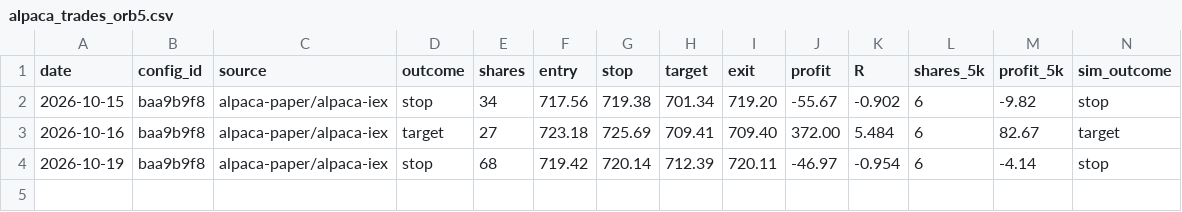
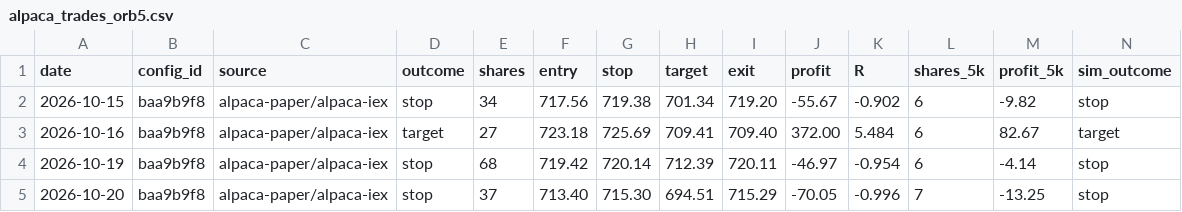
Before and after one commit to jlee056/orb-bot, a CSV file: paper/alpaca_trades_orb5.csv, drawn as a sheet; only a part is shown; rows hold the shown columns only; the diff names each change by its address in the sheet, - before the commit and + after, or states it on an @@ line.

```diff
--- a/paper/alpaca_trades_orb5.csv
+++ b/paper/alpaca_trades_orb5.csv
+row 5: 2026-10-20 | baa9b9f8 | alpaca-paper/alpaca-iex | stop | 37 | 713.40 | 715.30 | 694.51 | 715.29 | -70.05 | -0.996 | 7 | -13.25 | stop
```
Also changed, not shown: paper/alpaca_trades.csv, paper/alpaca_trades_both60.csv, 2 other files.
